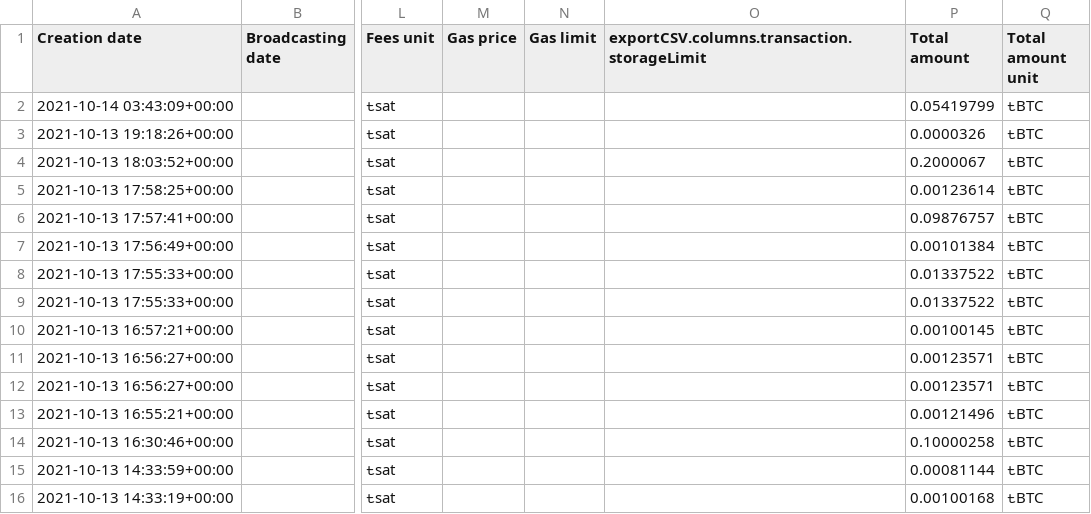
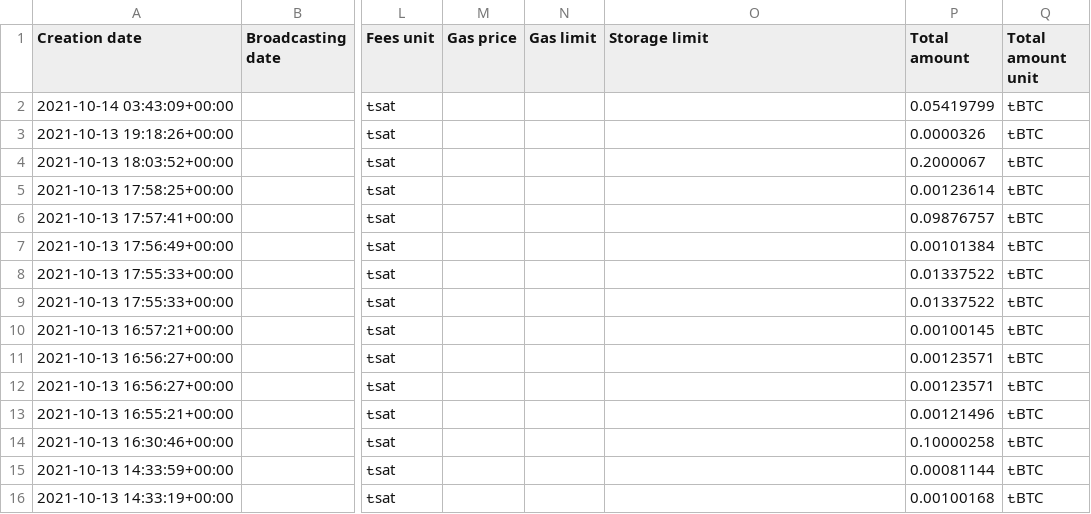
Before and after one commit to LedgerHQ/xpub-scan, a CSV file: .github/workflows/regression_tests/datasets/negative_tests/BTC/Testnet/Custom_G_Legacy_0.csv, drawn as a sheet; only a part is shown, gaps mark what is left out; the diff names each change by its address in the sheet, - before the commit and + after, or states it on an @@ line.

```diff
--- a/.github/workflows/regression_tests/datasets/negative_tests/BTC/Testnet/Custom_G_Legacy_0.csv
+++ b/.github/workflows/regression_tests/datasets/negative_tests/BTC/Testnet/Custom_G_Legacy_0.csv
-O1: exportCSV.columns.transaction.storageLimit
+O1: Storage limit
```
Also changed, not shown: .github/workflows/regression_tests/datasets/negative_tests/BTC/Mainnet/Custom_G_Legacy_0.csv, .github/workflows/regression_tests/datasets/negative_tests/BTC/Mainnet/Custom_G_Native-SegWit_0.csv, 4 other files.
